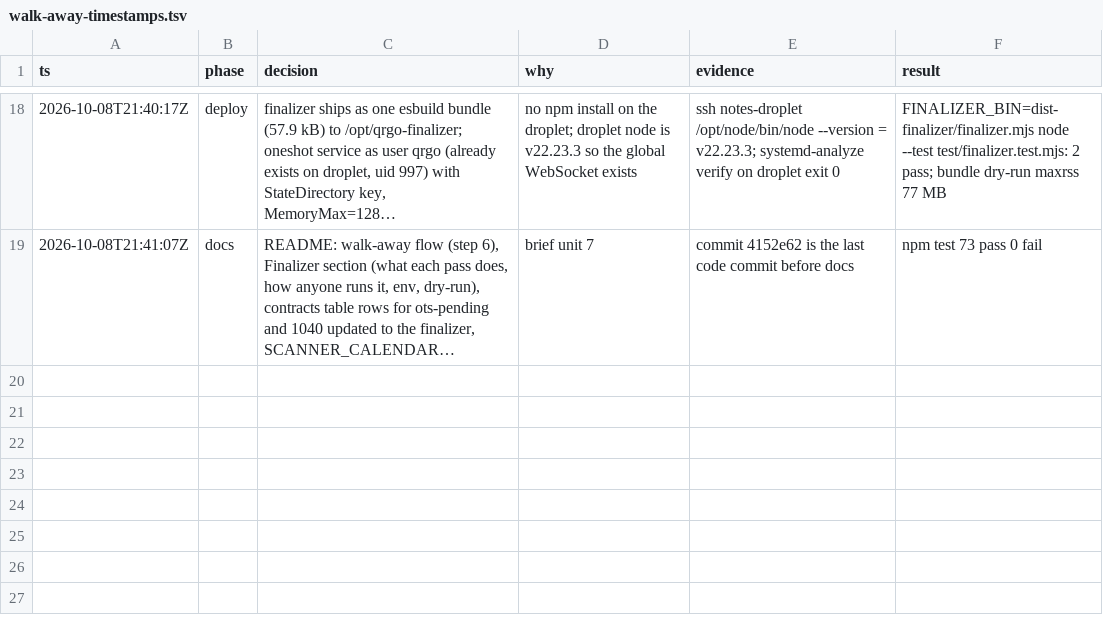
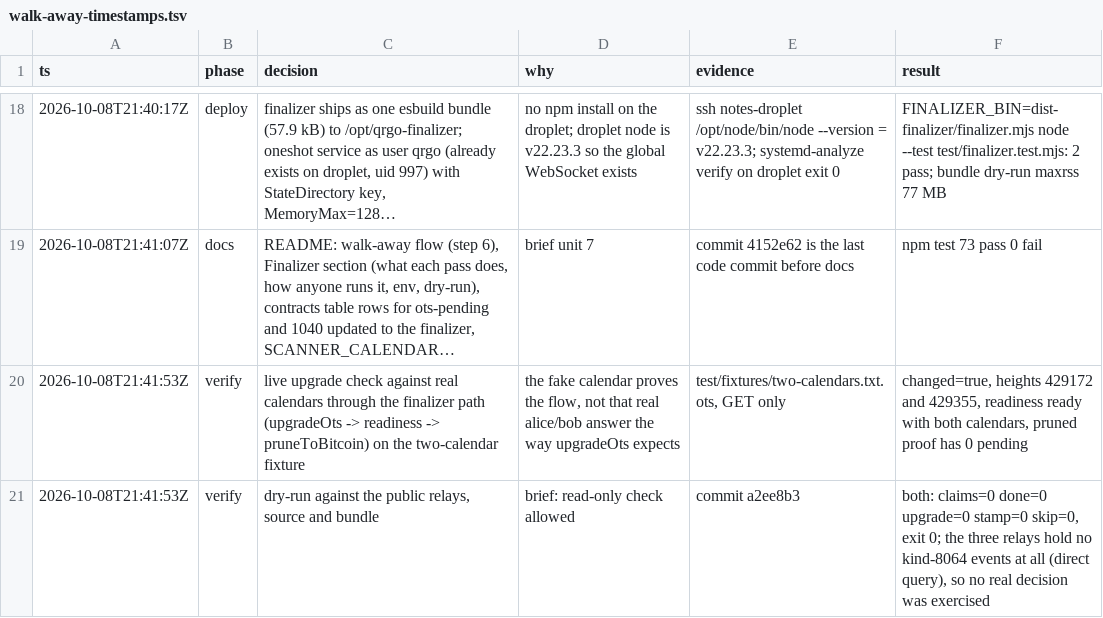
Before and after one commit to wScottSh/nostr-leaderboard-scanner, a TSV file: docs/decisions/walk-away-timestamps.tsv, drawn as a sheet; only a part is shown, gaps mark what is left out; long unchanged cells end in …; the diff names each change by its address in the sheet, - before the commit and + after, or states it on an @@ line.

```diff
--- a/docs/decisions/walk-away-timestamps.tsv
+++ b/docs/decisions/walk-away-timestamps.tsv
+row 20: 2026-10-08T21:41:53Z | verify | live upgrade check against real calendars through the finalizer path (upgradeOts -> readiness -> pruneToBitcoin) on the two-calendar fixture | the fake calendar proves the flow, not that real alice/bob answer the way upgradeOts expects | test/fixtures/two-calendars.txt.ots, GET only | changed=true, heights 429172 and 429355, readiness ready with both calendars, pruned proof has 0 pending
+row 21: 2026-10-08T21:41:53Z | verify | dry-run against the public relays, source and bundle | brief: read-only check allowed | commit a2ee8b3 | both: claims=0 done=0 upgrade=0 stamp=0 skip=0, exit 0; the three relays hold no kind-8064 events at all (direct query), so no real decision was exercised
```
